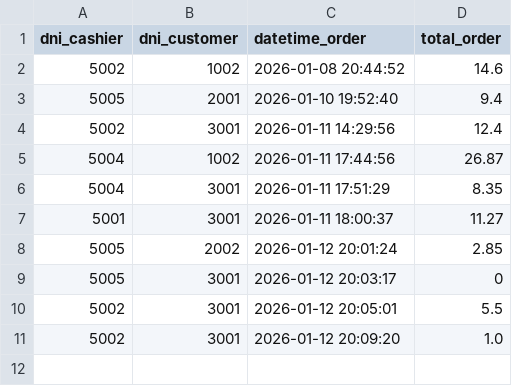
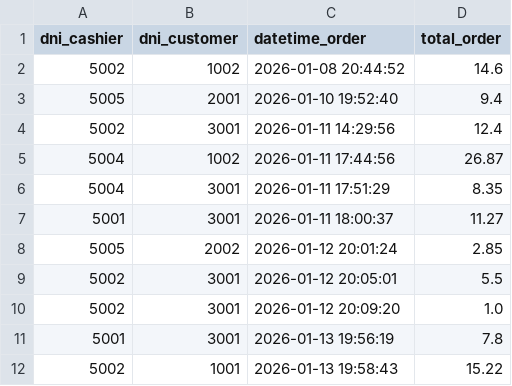
Before and after one commit to agnes-llb/python-b1-proyecto-final-20251-aula1-agnesllovet, a CSV file: data/orders_list.csv, drawn as a sheet.

```diff
--- a/data/orders_list.csv
+++ b/data/orders_list.csv
@@ -8,4 +8,5 @@ dni_cashier,dni_customer,datetime_order,total_order
 5005,2002,2026-01-12 20:01:24,2.85
-5005,3001,2026-01-12 20:03:17,0
 5002,3001,2026-01-12 20:05:01,5.5
 5002,3001,2026-01-12 20:09:20,1.0
+5001,3001,2026-01-13 19:56:19,7.8
+5002,1001,2026-01-13 19:58:43,15.22
```
Also changed, not shown: 1 other file.
